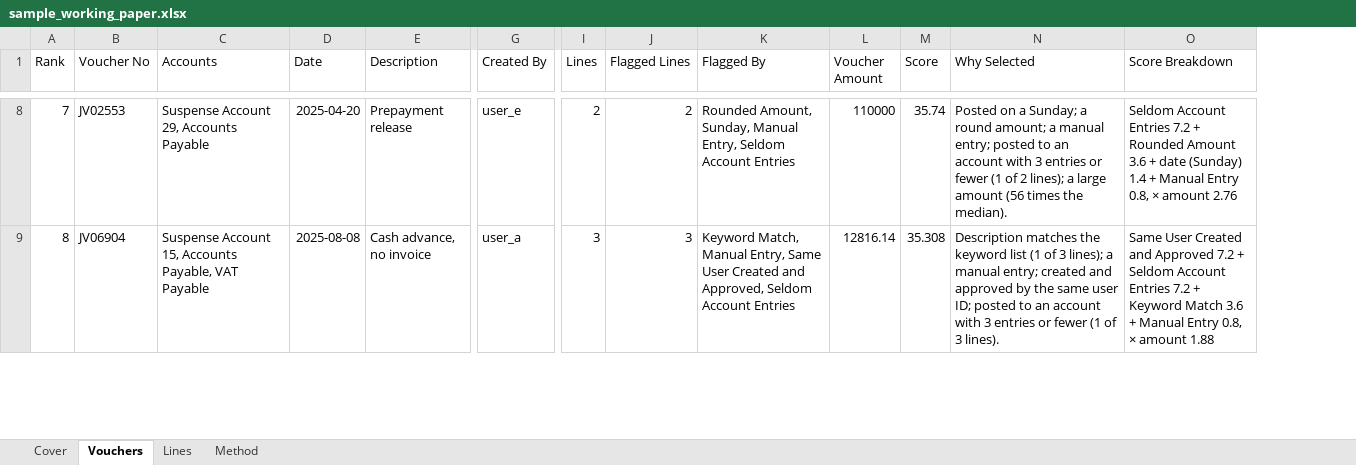
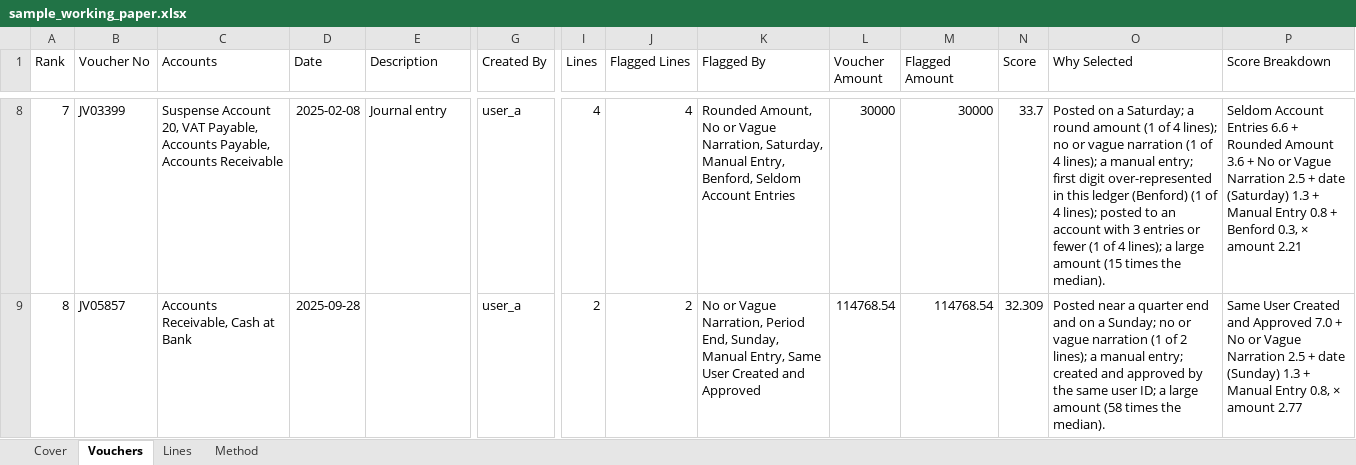
Before and after one commit to luke-menezes/gl-risk-scoring, an Excel workbook: docs/sample_working_paper.xlsx, sheet Vouchers, drawn as a sheet; only a part is shown, gaps mark what is left out; values as stored, in another font and other column widths than the file's, no borders; addresses are those after the commit; the diff covers the shown part only; the diff names each change by its address in the sheet, - before the commit and + after, or states it on an @@ line.

```diff
--- a/docs/sample_working_paper.xlsx (sheet Vouchers)
+++ b/docs/sample_working_paper.xlsx (sheet Vouchers)
+column M (Flagged Amount), rows 8-9: 30000 | 114768.54
-B8 (Voucher No): JV02553
+B8 (Voucher No): JV03399
-C8 (Accounts): Suspense Account 29, Accounts Payable
+C8 (Accounts): Suspense Account 20, VAT Payable, Accounts Payable, Accounts Receivable
-D8 (Date): 2025-04-20
+D8 (Date): 2025-02-08
-E8 (Description): Prepayment release
+E8 (Description): Journal entry
-G8 (Created By): user_e
+G8 (Created By): user_a
-I8 (Lines): 2
+I8 (Lines): 4
-J8 (Flagged Lines): 2
+J8 (Flagged Lines): 4
-K8 (Flagged By): Rounded Amount, Sunday, Manual Entry, Seldom Account…
+K8 (Flagged By): Rounded Amount, No or Vague Narration, Saturday, Manual Entry, Benford, Seldom Account…
-L8 (Voucher Amount): 110000
+L8 (Voucher Amount): 30000
-N8 (Score): 35.74
+N8 (Score): 33.7
-O8 (Why Selected): …on a Sunday; a round amount; a manual entry; posted to an account with 3 entries or fewer (1 of 2 lines); a large amount (56 times the…
+O8 (Why Selected): …on a Saturday; a round amount (1 of 4 lines); no or vague narration (1 of 4 lines); a manual entry; first digit over-represented in this ledger (Benford) (1 of 4 lines); posted to an account with 3 entries or fewer (1 of 4 lines); a large amount (15 times the…
-P8 (Score Breakdown): …Account Entries 7.2 + Rounded Amount 3.6 + date (Sunday) 1.4 + Manual Entry 0.8, × amount 2.76
+P8 (Score Breakdown): …Account Entries 6.6 + Rounded Amount 3.6 + No or Vague Narration 2.5 + date (Saturday) 1.3 + Manual Entry 0.8 + Benford 0.3, × amount 2.21
-B9 (Voucher No): JV06904
+B9 (Voucher No): JV05857
-C9 (Accounts): Suspense Account 15, Accounts Payable, VAT Payable
+C9 (Accounts): Accounts Receivable, Cash at Bank
-D9 (Date): 2025-08-08
+D9 (Date): 2025-09-28
-E9 (Description): Cash advance, no invoice
+E9 (Description): (empty)
-I9 (Lines): 3
+I9 (Lines): 2
-J9 (Flagged Lines): 3
+J9 (Flagged Lines): 2
-K9 (Flagged By): Keyword Match, Manual Entry, Same User Created and Approved, Seldom Account Entries
+K9 (Flagged By): No or Vague Narration, Period End, Sunday, Manual Entry, Same User Created and Approved
-L9 (Voucher Amount): 12816.14
+L9 (Voucher Amount): 114768.54
-N9 (Score): 35.308
+N9 (Score): 32.309
-O9 (Why Selected): Description matches the keyword list (1 of 3 lines); a manual entry; created and approved by the same user ID; posted to an account with 3 entries or fewer (1 of 3 lines).
+O9 (Why Selected): Posted near a quarter end and on a Sunday; no or vague narration (1 of 2 lines); a manual entry; created and approved by the same user ID; a large amount (58 times the median).
-P9 (Score Breakdown): …and Approved 7.2 + Seldom Account Entries 7.2 + Keyword Match 3.6 + Manual Entry 0.8, × amount 1.88
+P9 (Score Breakdown): …and Approved 7.0 + No or Vague Narration 2.5 + date (Sunday) 1.3 + Manual Entry 0.8, × amount 2.77
```
Also changed, not shown: 575 edited cells elsewhere in this sheet, sheet Lines, sheet Method, sheet Cover, 22 other files.
